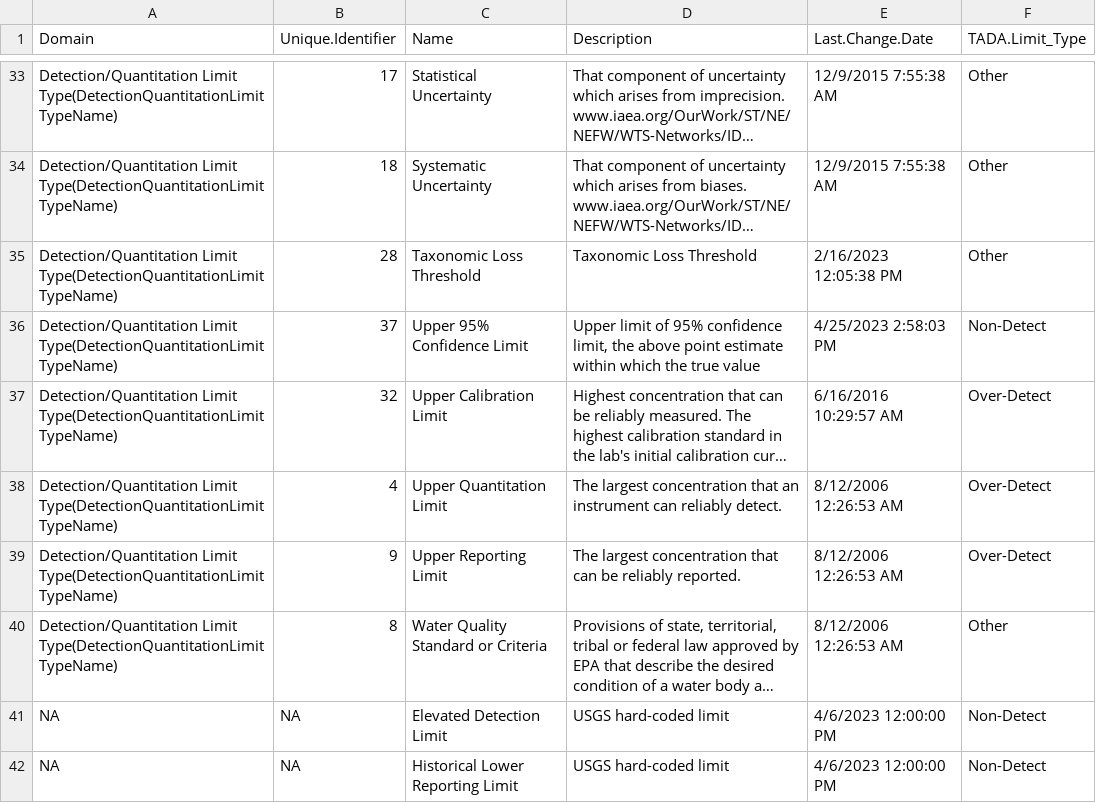
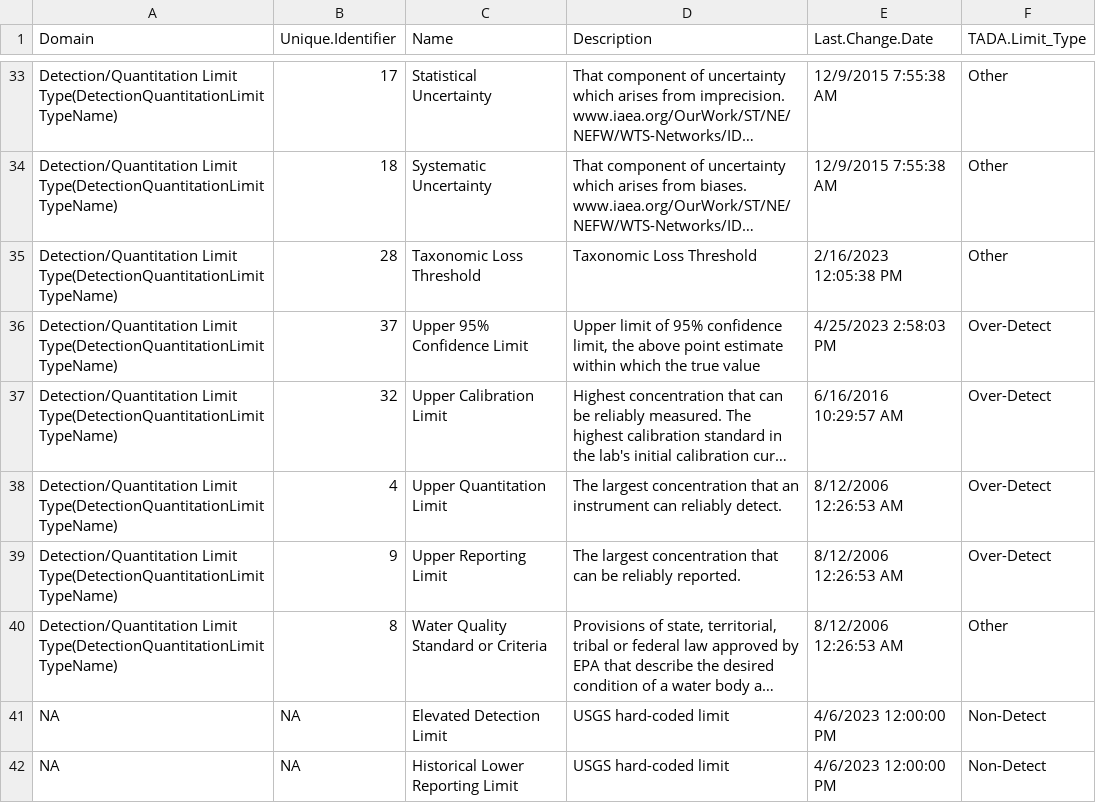
Before and after one commit to USEPA/EPATADA, a CSV file: inst/extdata/WQXDetectionQuantitationLimitTypeRef.csv, drawn as a sheet; only a part is shown, gaps mark what is left out; long unchanged cells end in …; the diff names each change by its address in the sheet, - before the commit and + after, or states it on an @@ line.

```diff
--- a/inst/extdata/WQXDetectionQuantitationLimitTypeRef.csv
+++ b/inst/extdata/WQXDetectionQuantitationLimitTypeRef.csv
-F36 (TADA.Limit_Type): Non-Detect
+F36 (TADA.Limit_Type): Over-Detect
```
Also changed, not shown: 5 other files.
